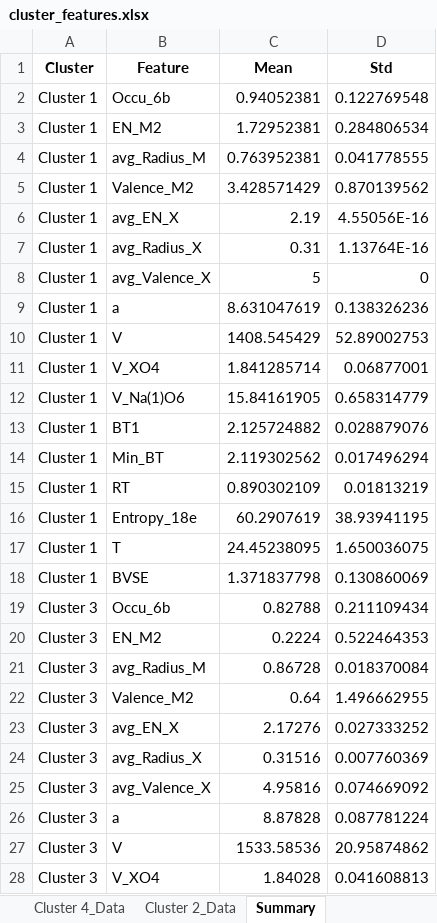
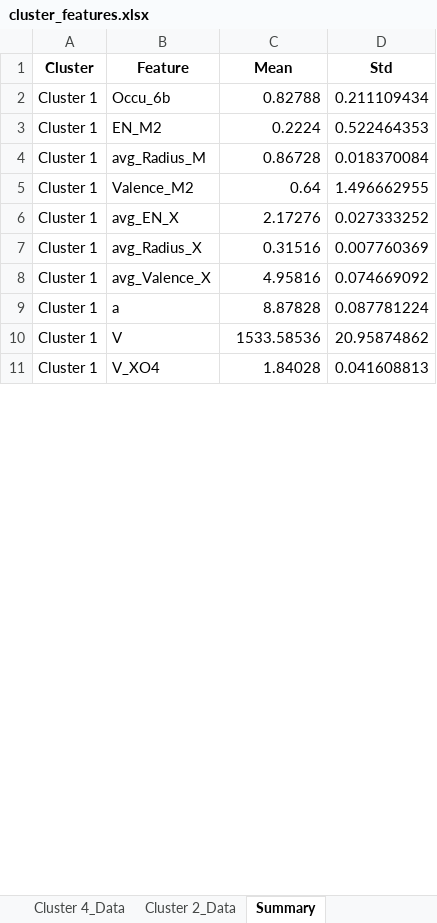
Before and after one commit to shepherdmrf/backend-all, an Excel workbook: src/main/resources/python/MultifacetedModeling/RuleExtraction/SVR/cluster_features.xlsx, sheet Summary, drawn as a sheet; only a part is shown; values as stored, in another font and other column widths than the file's, no borders; removed rows and columns are numbered as before the commit, all else as after; the diff covers the shown part only; the diff names each change by its address in the sheet, - before the commit and + after, or states it on an @@ line.

```diff
--- a/src/main/resources/python/MultifacetedModeling/RuleExtraction/SVR/cluster_features.xlsx (sheet Summary)
+++ b/src/main/resources/python/MultifacetedModeling/RuleExtraction/SVR/cluster_features.xlsx (sheet Summary)
-row 2: Cluster 1 | Occu_6b | 0.94052381 | 0.122769548
-row 3: Cluster 1 | EN_M2 | 1.72952381 | 0.284806534
-row 4: Cluster 1 | avg_Radius_M | 0.763952381 | 0.041778555
-row 5: Cluster 1 | Valence_M2 | 3.428571429 | 0.870139562
-row 6: Cluster 1 | avg_EN_X | 2.19 | 4.55056E-16
-row 7: Cluster 1 | avg_Radius_X | 0.31 | 1.13764E-16
-row 8: Cluster 1 | avg_Valence_X | 5 | 0
-row 9: Cluster 1 | a | 8.631047619 | 0.138326236
-row 10: Cluster 1 | V | 1408.545429 | 52.89002753
-row 11: Cluster 1 | V_XO4 | 1.841285714 | 0.06877001
-row 12: Cluster 1 | V_Na(1)O6 | 15.84161905 | 0.658314779
-row 13: Cluster 1 | BT1 | 2.125724882 | 0.028879076
-row 14: Cluster 1 | Min_BT | 2.119302562 | 0.017496294
-row 15: Cluster 1 | RT | 0.890302109 | 0.01813219
-row 16: Cluster 1 | Entropy_18e | 60.2907619 | 38.93941195
-row 17: Cluster 1 | T | 24.45238095 | 1.650036075
-row 18: Cluster 1 | BVSE | 1.371837798 | 0.130860069
-A2:A11 (Cluster): Cluster 3
+A2:A11 (Cluster): Cluster 1
```
Also changed, not shown: 33 added rows, 16 removed rows and 25 edited cells elsewhere in this sheet, sheet Cluster 3_Data, sheet Cluster 1_Data, sheet Cluster 2_Data, sheet Cluster 4_Data, src/main/resources/python/MultifacetedModeling/DataOutput/GPR/avg_classes.xlsx, src/main/resources/python/MultifacetedModeling/DataOutput/GPR/decision_table.xlsx, 56 other files.
